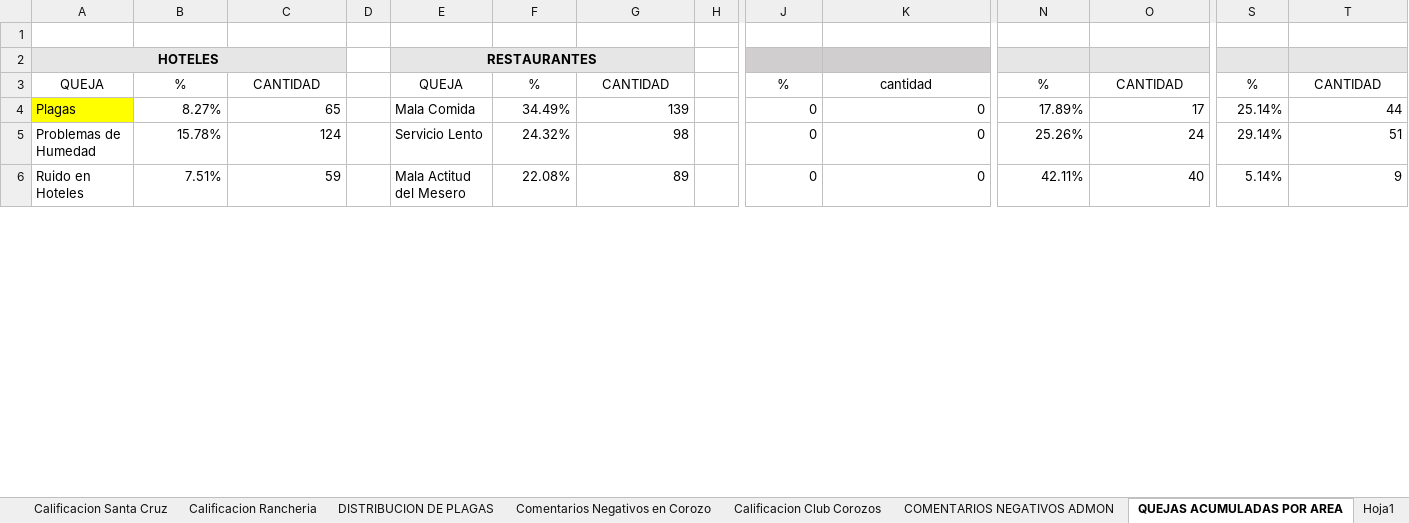
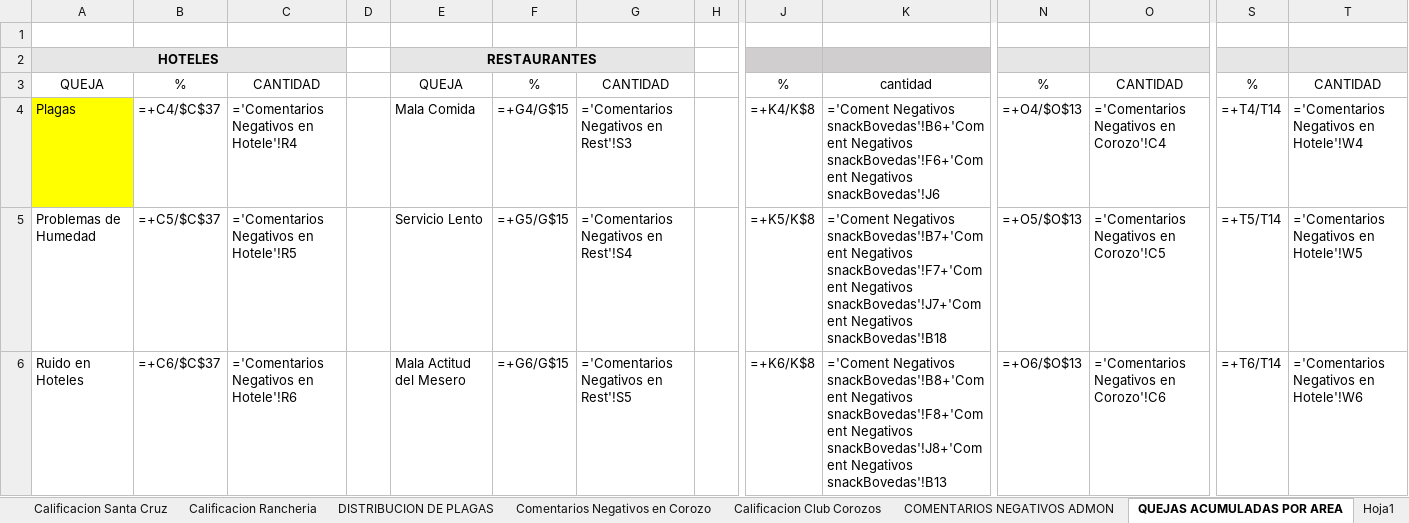
Before and after one commit to javier2002guerra-lab/Seminario-IRTRA, an Excel workbook: data/excel_templates/INFORME GERENCIAL ENCUESTAS.xlsm, sheet QUEJAS ACUMULADAS POR AREA, drawn as a sheet; only a part is shown, gaps mark what is left out; values as stored, in another font and other column widths than the file's, no borders; formulas without a stored value are shown as written; charts and pictures and conditional formats not drawn; the diff covers the shown part only; the diff names each change by its address in the sheet, - before the commit and + after, or states it on an @@ line.

```diff
--- a/data/excel_templates/INFORME GERENCIAL ENCUESTAS.xlsm (sheet QUEJAS ACUMULADAS POR AREA)
+++ b/data/excel_templates/INFORME GERENCIAL ENCUESTAS.xlsm (sheet QUEJAS ACUMULADAS POR AREA)
-B4: 8.27%
+B4: =+C4/$C$37
-C4: 65
+C4: ='Comentarios Negativos en Hotele'!R4
-F4: 34.49%
+F4: =+G4/G$15
-G4: 139
+G4: ='Comentarios Negativos en Rest'!S3
-J4: 0
+J4: =+K4/K$8
-K4: 0
+K4: ='Coment Negativos snackBovedas'!B6+'Coment Negativos snackBovedas'!F6+'Coment Negativos snackBovedas'!J6
-N4: 17.89%
+N4: =+O4/$O$13
-O4: 17
+O4: ='Comentarios Negativos en Corozo'!C4
-S4: 25.14%
+S4: =+T4/T14
-T4: 44
+T4: ='Comentarios Negativos en Hotele'!W4
-B5: 15.78%
+B5: =+C5/$C$37
-C5: 124
+C5: ='Comentarios Negativos en Hotele'!R5
-F5: 24.32%
+F5: =+G5/G$15
-G5: 98
+G5: ='Comentarios Negativos en Rest'!S4
-J5: 0
+J5: =+K5/K$8
-K5: 0
+K5: ='Coment Negativos snackBovedas'!B7+'Coment Negativos snackBovedas'!F7+'Coment Negativos snackBovedas'!J7+'Coment Negativos snackBovedas'!B18
-N5: 25.26%
+N5: =+O5/$O$13
-O5: 24
+O5: ='Comentarios Negativos en Corozo'!C5
-S5: 29.14%
+S5: =+T5/T14
-T5: 51
+T5: ='Comentarios Negativos en Hotele'!W5
-B6: 7.51%
+B6: =+C6/$C$37
-C6: 59
+C6: ='Comentarios Negativos en Hotele'!R6
-F6: 22.08%
+F6: =+G6/G$15
-G6: 89
+G6: ='Comentarios Negativos en Rest'!S5
-J6: 0
+J6: =+K6/K$8
-K6: 0
+K6: ='Coment Negativos snackBovedas'!B8+'Coment Negativos snackBovedas'!F8+'Coment Negativos snackBovedas'!J8+'Coment Negativos snackBovedas'!B13
-N6: 42.11%
+N6: =+O6/$O$13
-O6: 40
+O6: ='Comentarios Negativos en Corozo'!C6
-S6: 5.14%
+S6: =+T6/T14
-T6: 9
+T6: ='Comentarios Negativos en Hotele'!W6
```
Also changed, not shown: 110 edited cells elsewhere in this sheet, sheet Nivel de Calidad, sheet Comentarios Negativos en Hotele, sheet Preguntas directas, sheet Calificacion La Hacienda, sheet Calificacion Las Arecas, sheet Calificacion Kapa Hapa, 18 more sheets, charts or pictures, 7 other files.
